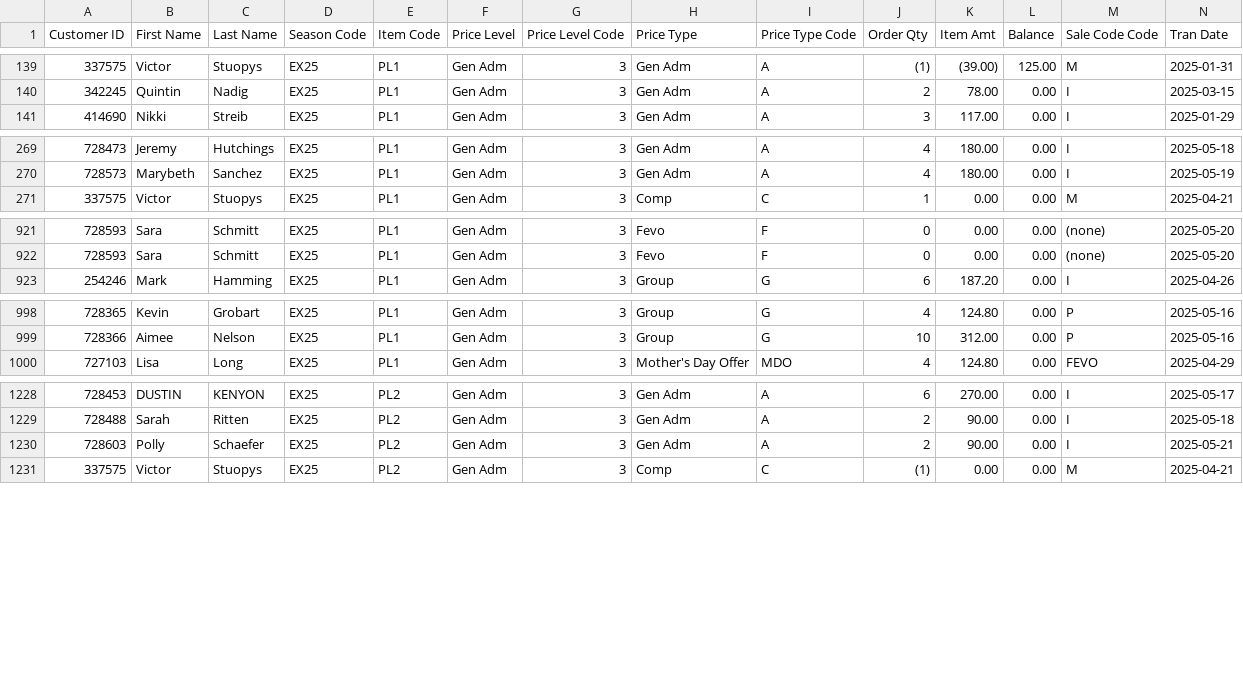
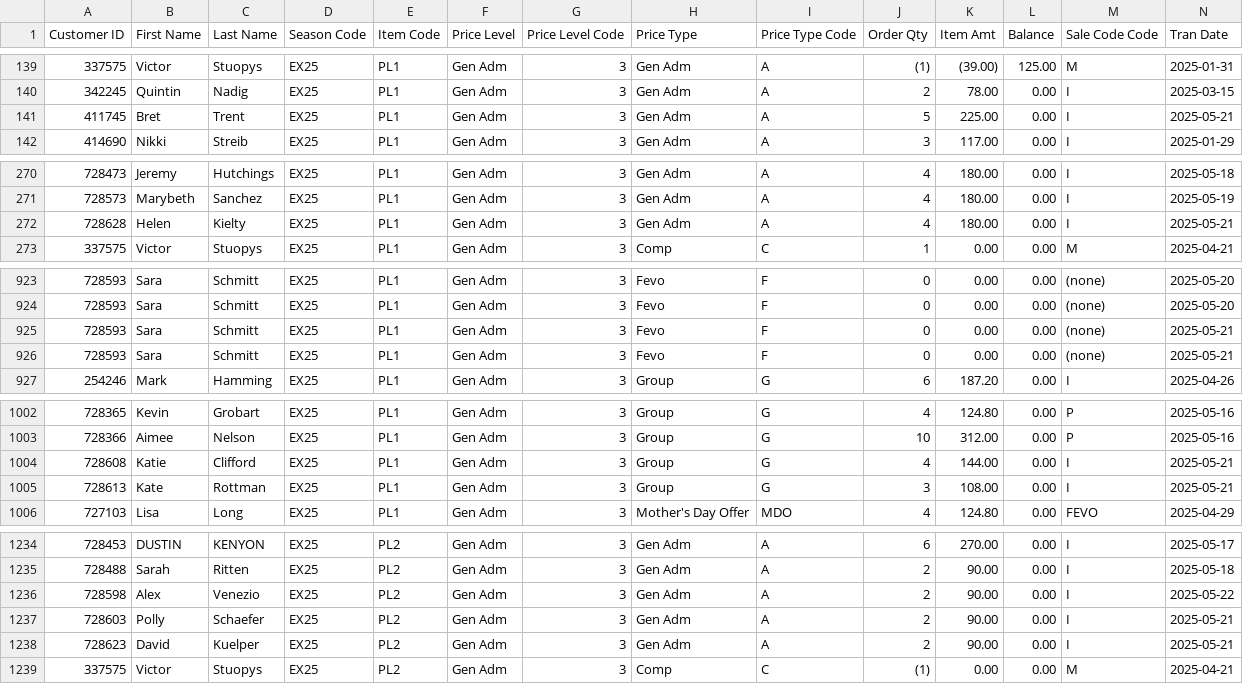
Before and after one commit to spuchta/PLL_BI_TIX, a CSV file: sales-reports/Chicago/MW EX25 PLL Sales.csv, drawn as a sheet; only a part is shown, gaps mark what is left out; rows hold the shown columns only; the diff names each change by its address in the sheet, - before the commit and + after, or states it on an @@ line.

Commit message:
Sales Reports

```diff
--- a/sales-reports/Chicago/MW EX25 PLL Sales.csv
+++ b/sales-reports/Chicago/MW EX25 PLL Sales.csv
+row 141: 411745 | Bret | Trent | EX25 | PL1 | Gen Adm | 3 | Gen Adm | A | 5 | 225.00 | 0.00 | I | 2025-05-21
+row 272: 728628 | Helen | Kielty | EX25 | PL1 | Gen Adm | 3 | Gen Adm | A | 4 | 180.00 | 0.00 | I | 2025-05-21
+row 925: 728593 | Sara | Schmitt | EX25 | PL1 | Gen Adm | 3 | Fevo | F | 0 | 0.00 | 0.00 | (none) | 2025-05-21
+row 926: 728593 | Sara | Schmitt | EX25 | PL1 | Gen Adm | 3 | Fevo | F | 0 | 0.00 | 0.00 | (none) | 2025-05-21
+row 1004: 728608 | Katie | Clifford | EX25 | PL1 | Gen Adm | 3 | Group | G | 4 | 144.00 | 0.00 | I | 2025-05-21
+row 1005: 728613 | Kate | Rottman | EX25 | PL1 | Gen Adm | 3 | Group | G | 3 | 108.00 | 0.00 | I | 2025-05-21
+row 1236: 728598 | Alex | Venezio | EX25 | PL2 | Gen Adm | 3 | Gen Adm | A | 2 | 90.00 | 0.00 | I | 2025-05-22
+row 1238: 728623 | David | Kuelper | EX25 | PL2 | Gen Adm | 3 | Gen Adm | A | 2 | 90.00 | 0.00 | I | 2025-05-21
```
Also changed, not shown: sales-reports/Denver/PLL Original Item Sales - HOMECOMING PASS SALES.csv, sales-reports/Denver/PLL Original Item Sales - SINGLE TICKET SALES.csv, 2 other files.
